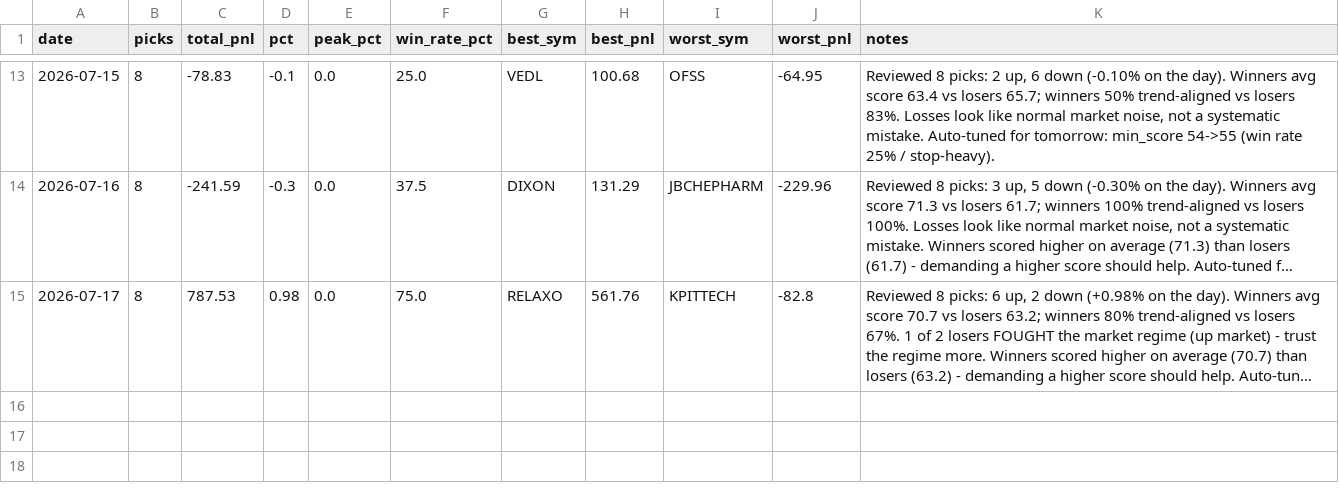
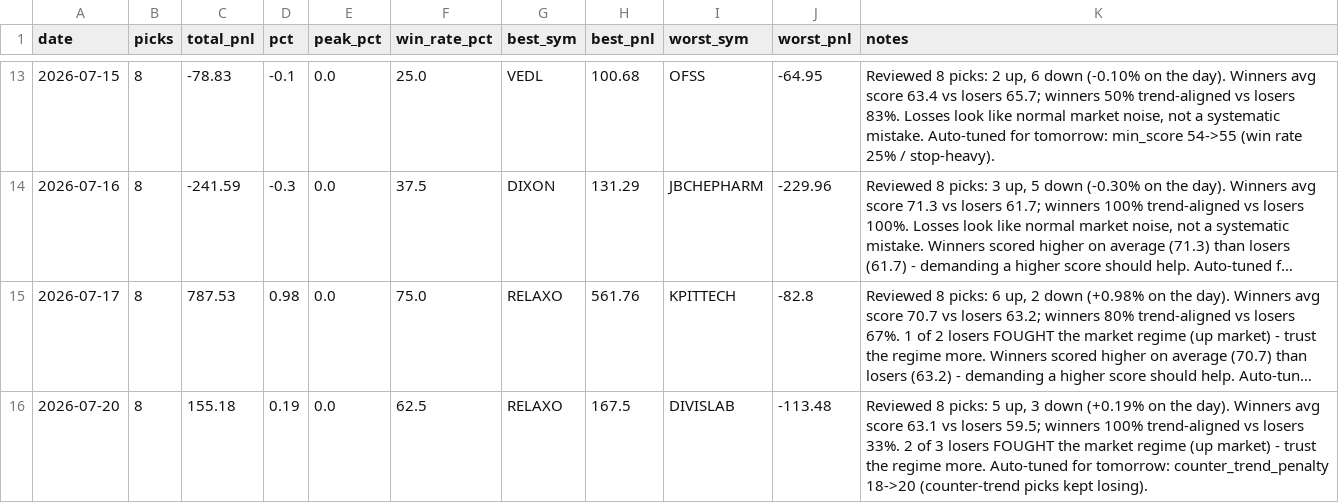
Before and after one commit to Arnav2412/trading-bot, a CSV file: reports/history.csv, drawn as a sheet; only a part is shown, gaps mark what is left out; long unchanged cells end in …; the diff names each change by its address in the sheet, - before the commit and + after, or states it on an @@ line.

```diff
--- a/reports/history.csv
+++ b/reports/history.csv
+row 16: 2026-07-20 | 8 | 155.18 | 0.19 | 0.0 | 62.5 | RELAXO | 167.5 | DIVISLAB | -113.48 | Reviewed 8 picks: 5 up, 3 down (+0.19% on the day). Winners avg score 63.1 vs losers 59.5; winners 100% trend-aligned vs losers 33%. 2 of 3 losers FOUGHT the market regime (up market) - trust the regime more. Auto-tuned for tomorrow: counter_trend_penalty 18->20 (counter-trend picks kept losing).
```
Also changed, not shown: reports/learning_log.csv, 3 other files.
